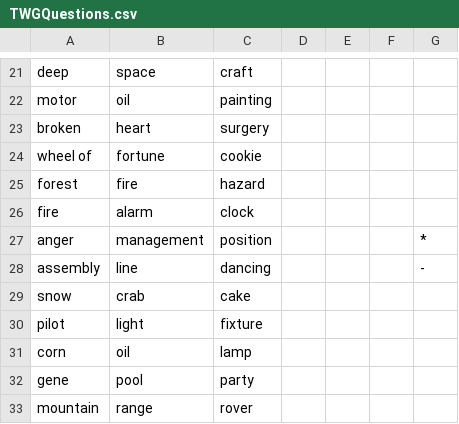
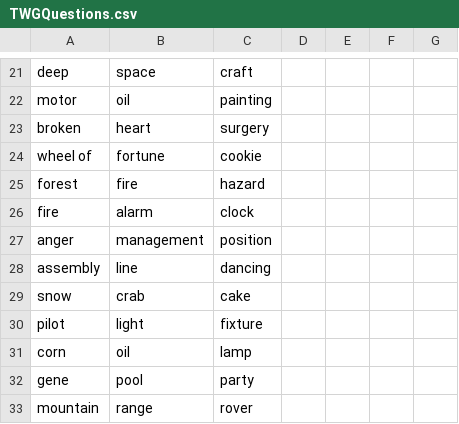
Before and after one commit to ankeetparikh/orangeslices.github.io, a CSV file: TWGQuestions.csv, drawn as a sheet; only a part is shown, gaps mark what is left out; the diff names each change by its address in the sheet, - before the commit and + after, or states it on an @@ line.

Commit message:
tired

```diff
--- a/TWGQuestions.csv
+++ b/TWGQuestions.csv
-G27: *
+G27: (empty)
-G28: -
+G28: (empty)
```
